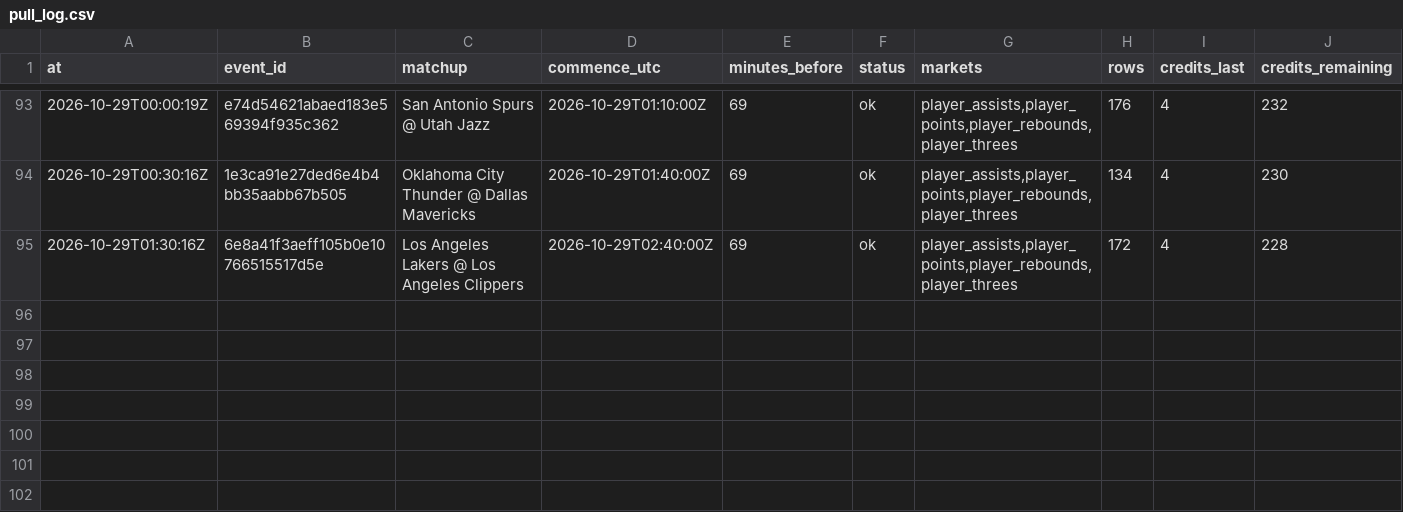
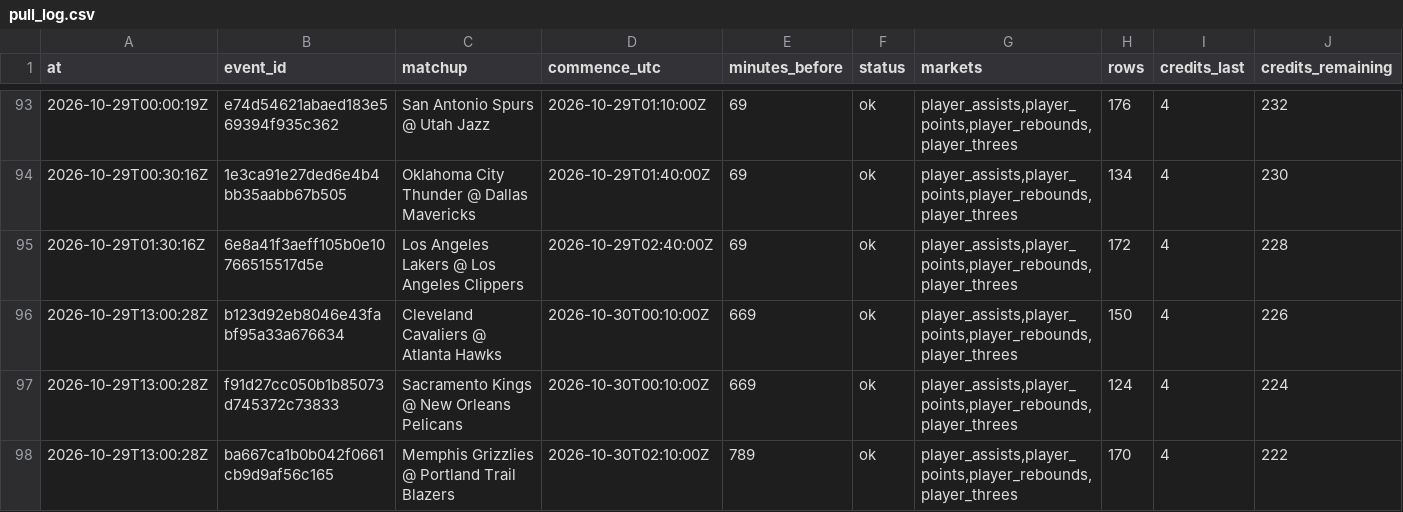
Before and after one commit to mvpeterson0-netizen/nba-odds-tracker, a CSV file: data/pull_log.csv, drawn as a sheet; only a part is shown, gaps mark what is left out; rows hold the shown columns only; the diff names each change by its address in the sheet, - before the commit and + after, or states it on an @@ line.

```diff
--- a/data/pull_log.csv
+++ b/data/pull_log.csv
+row 96: 2026-10-29T13:00:28Z | b123d92eb8046e43fabf95a33a676634 | Cleveland Cavaliers @ Atlanta Hawks | 2026-10-30T00:10:00Z | 669 | ok | player_assists,player_points,player_rebounds,player_threes | 150 | 4 | 226
+row 97: 2026-10-29T13:00:28Z | f91d27cc050b1b85073d745372c73833 | Sacramento Kings @ New Orleans Pelicans | 2026-10-30T00:10:00Z | 669 | ok | player_assists,player_points,player_rebounds,player_threes | 124 | 4 | 224
+row 98: 2026-10-29T13:00:28Z | ba667ca1b0b042f0661cb9d9af56c165 | Memphis Grizzlies @ Portland Trail Blazers | 2026-10-30T02:10:00Z | 789 | ok | player_assists,player_points,player_rebounds,player_threes | 170 | 4 | 222
```
Also changed, not shown: 17 other files.
